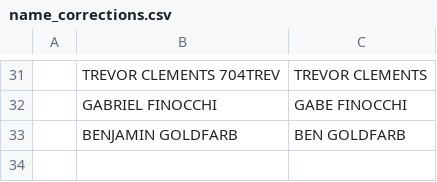
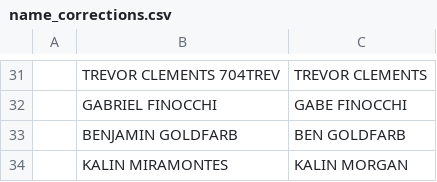
Before and after one commit to andrewnee29/rankings_model, a CSV file: Players/name_corrections.csv, drawn as a sheet; only a part is shown, gaps mark what is left out; the diff names each change by its address in the sheet, - before the commit and + after, or states it on an @@ line.

```diff
--- a/Players/name_corrections.csv
+++ b/Players/name_corrections.csv
+row 34:  | KALIN MIRAMONTES | KALIN MORGAN
```
Also changed, not shown: Predictions/2023/Open/youth_player_ratings_1v2_df.csv, Predictions/2023/Women/player_ratings_1v2_df.csv, 19 other files.
